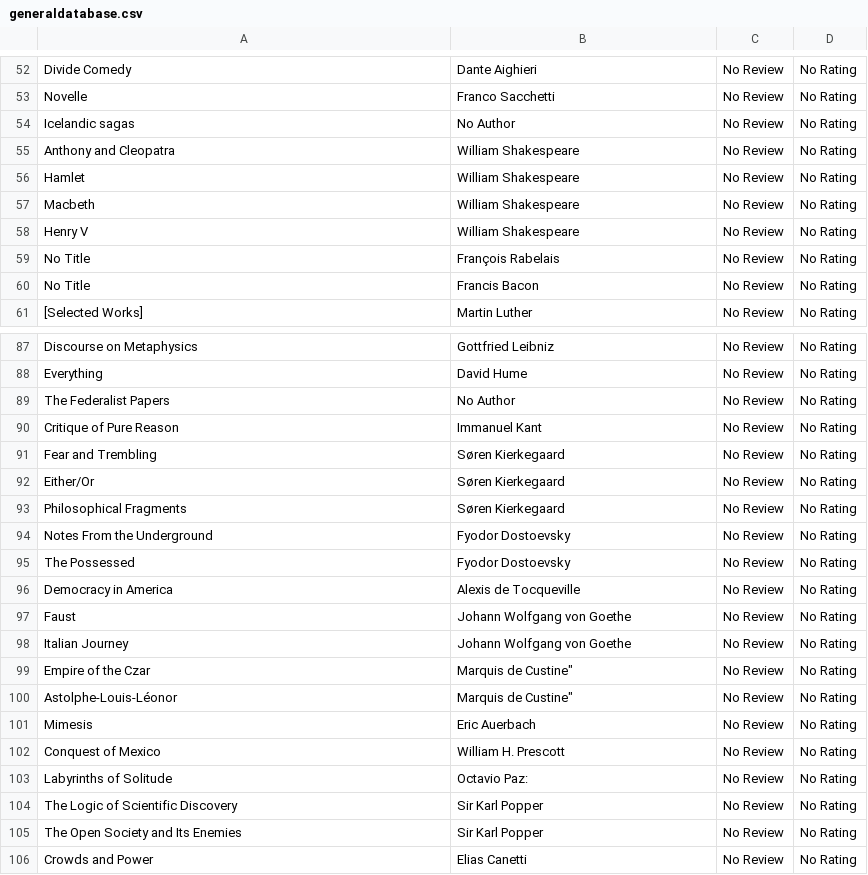
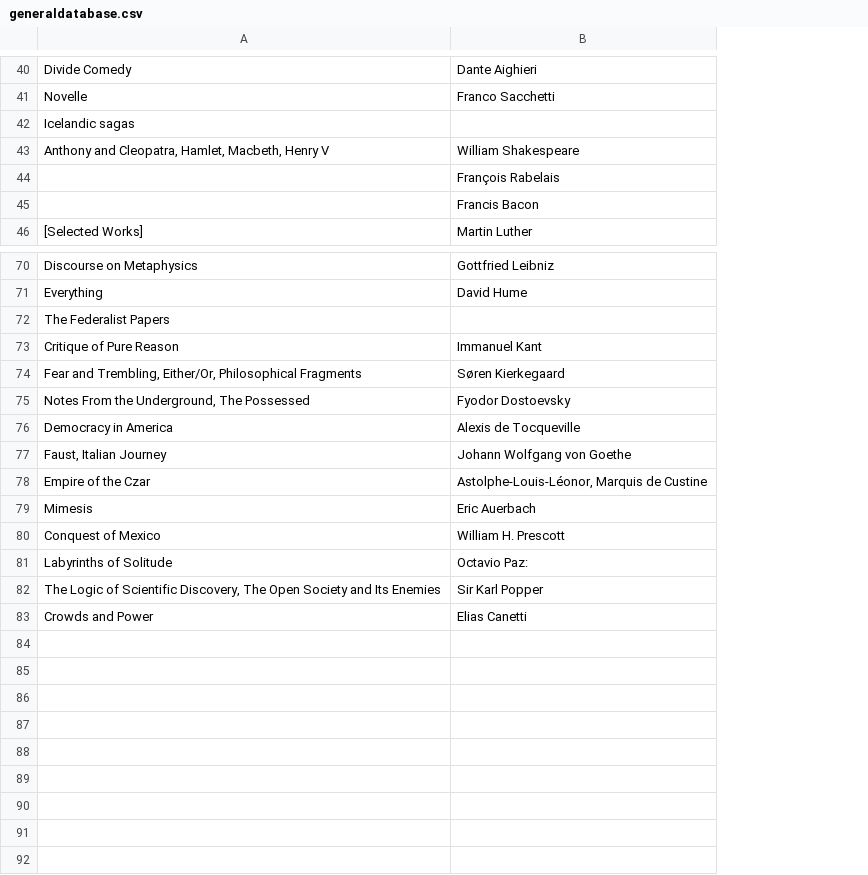
Before and after one commit to Ismayil338/Library-Management-System, a CSV file: generaldatabase/generaldatabase.csv, drawn as a sheet; only a part is shown, gaps mark what is left out; removed rows and columns are numbered as before the commit, all else as after; the diff covers the shown part only; the diff names each change by its address in the sheet, - before the commit and + after, or states it on an @@ line.

```diff
--- a/generaldatabase/generaldatabase.csv
+++ b/generaldatabase/generaldatabase.csv
-column C, rows 52-55: all No Review; rows 59-61: all No Review; rows 87-90: all No Review; rows 93-94: No Review | No Review; row 96: No Review; rows 98-99: No Review | No Review; rows 101-104: all No Review; row 106: No Review
-column D, rows 52-55: all No Rating; rows 59-61: all No Rating; rows 87-90: all No Rating; rows 93-94: No Rating | No Rating; row 96: No Rating; rows 98-99: No Rating | No Rating; rows 101-104: all No Rating; row 106: No Rating
-B42: No Author
+B42: (empty)
-A43: Anthony and Cleopatra
+A43: Anthony and Cleopatra, Hamlet, Macbeth, Henry V
-row 56: Hamlet | William Shakespeare | No Review | No Rating
-row 57: Macbeth | William Shakespeare | No Review | No Rating
-row 58: Henry V | William Shakespeare | No Review | No Rating
-A44:A45: No Title
+A44:A45: (empty)
-B72: No Author
+B72: (empty)
-row 91: Fear and Trembling | Søren Kierkegaard | No Review | No Rating
-row 92: Either/Or | Søren Kierkegaard | No Review | No Rating
-A74: Philosophical Fragments
+A74: Fear and Trembling, Either/Or, Philosophical Fragments
-A75: Notes From the Underground
+A75: Notes From the Underground, The Possessed
-row 95: The Possessed | Fyodor Dostoevsky | No Review | No Rating
-row 97: Faust | Johann Wolfgang von Goethe | No Review | No Rating
-A77: Italian Journey
+A77: Faust, Italian Journey
-B78: Marquis de Custine"
+B78: Astolphe-Louis-Léonor, Marquis de Custine
-row 100: Astolphe-Louis-Léonor | Marquis de Custine" | No Review | No Rating
-A82: …of Scientific Discovery
+A82: …of Scientific Discovery, The Open Society and Its Enemies
-row 105: The Open Society and Its Enemies | Sir Karl Popper | No Review | No Rating
```
Also changed, not shown: 14 removed rows and 20 edited cells elsewhere in this file.
